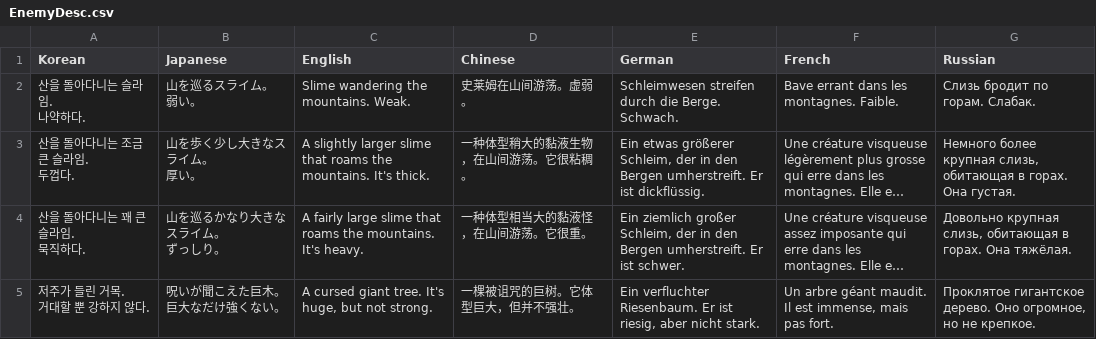
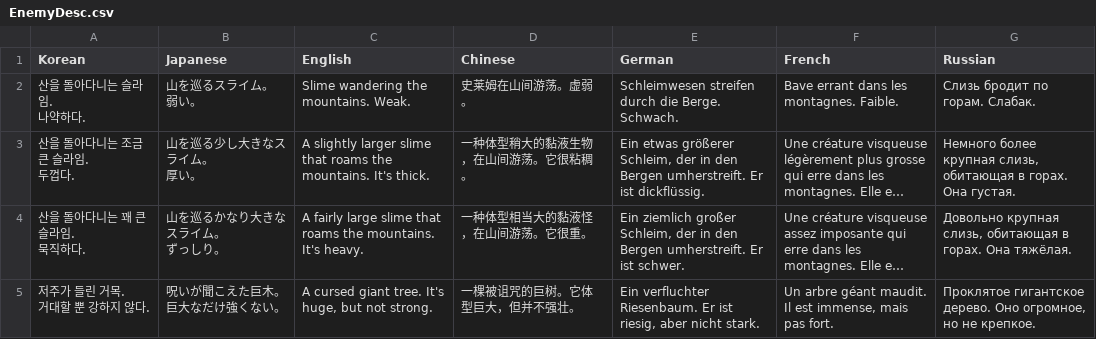
Before and after one commit to wata548/IKRR, a CSV file: Assets/StreamingAssets/Translates/EnemyDesc.csv, drawn as a sheet; long unchanged cells end in …; ↵ is a line break in a cell; the diff names each change by its address in the sheet, - before the commit and + after, or states it on an @@ line.

```diff
--- a/Assets/StreamingAssets/Translates/EnemyDesc.csv
+++ b/Assets/StreamingAssets/Translates/EnemyDesc.csv
-B3 (Japanese): 山を歩く少し大きなスライム。 ↵ 厚い。
+B3 (Japanese): 山を巡る少し大きなスライム。 ↵ 厚い。
```
Also changed, not shown: Assets/StreamingAssets/Datas/Effect.csv, Assets/StreamingAssets/Translates/EffectDesc.csv, 34 other files.
